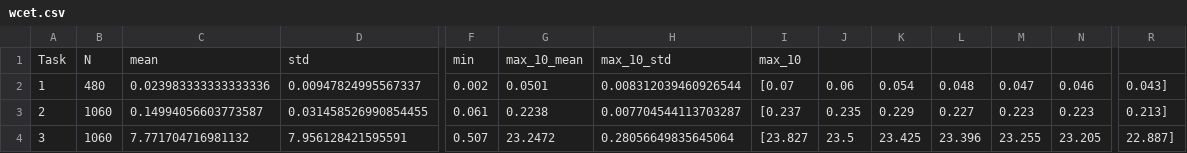
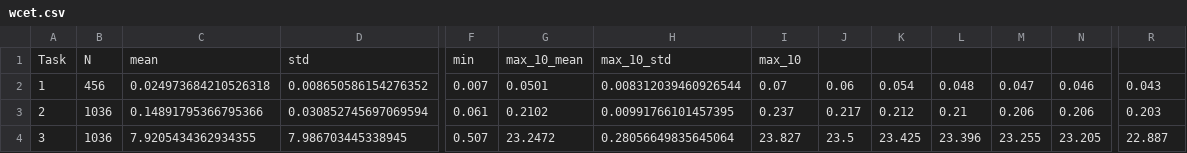
Before and after one commit to mfroeh/TDDD07, a CSV file: wcet/wcet.csv, drawn as a sheet; only a part is shown, gaps mark what is left out; the diff covers the shown part only; the diff names each change by its address in the sheet, - before the commit and + after, or states it on an @@ line.

```diff
--- a/wcet/wcet.csv
+++ b/wcet/wcet.csv
-B2: 480
+B2: 456
-C2: 0.023983333333333336
+C2: 0.024973684210526318
-D2: 0.00947824995567337
+D2: 0.008650586154276352
-F2: 0.002
+F2: 0.007
-I2: [0.07
+I2: 0.07
-R2: 0.043]
+R2: 0.043
-B3:B4: 1060
+B3:B4: 1036
-C3: 0.14994056603773587
+C3: 0.14891795366795366
-D3: 0.031458526990854455
+D3: 0.030852745697069594
-G3: 0.2238
+G3: 0.2102
-H3: 0.007704544113703287
+H3: 0.00991766101457395
-I3: [0.237
+I3: 0.237
-J3: 0.235
+J3: 0.217
-K3: 0.229
+K3: 0.212
-L3: 0.227
+L3: 0.21
-M3: 0.223
+M3: 0.206
-N3: 0.223
+N3: 0.206
-R3: 0.213]
+R3: 0.203
-C4: 7.771704716981132
+C4: 7.9205434362934355
-D4: 7.956128421595591
+D4: 7.986703445338945
-I4: [23.827
+I4: 23.827
-R4: 22.887]
+R4: 22.887
```
Also changed, not shown: 43 edited cells elsewhere in this file, 1 other file.
